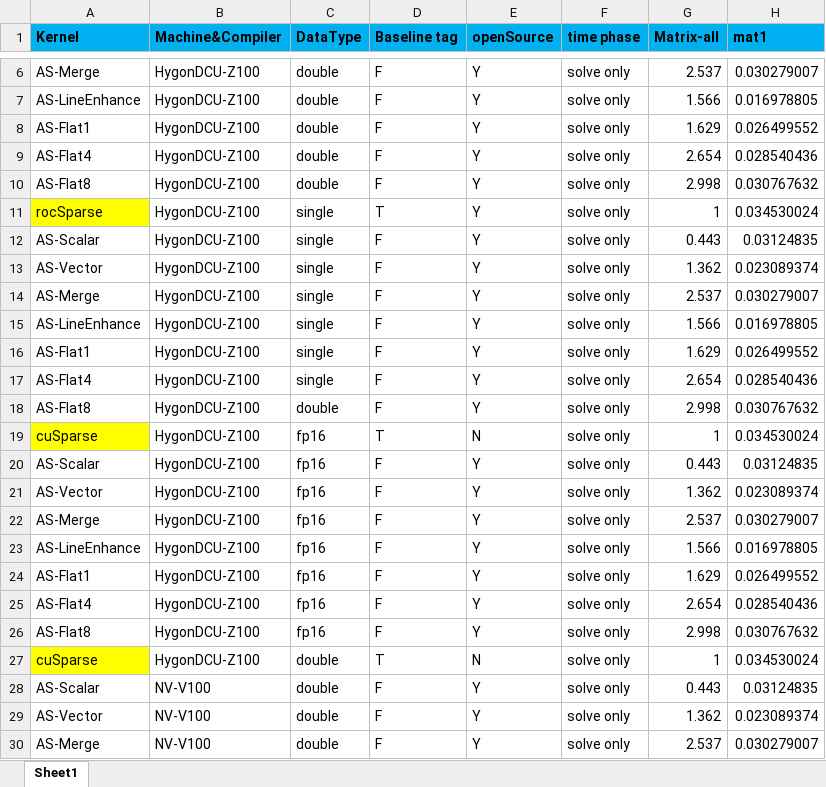
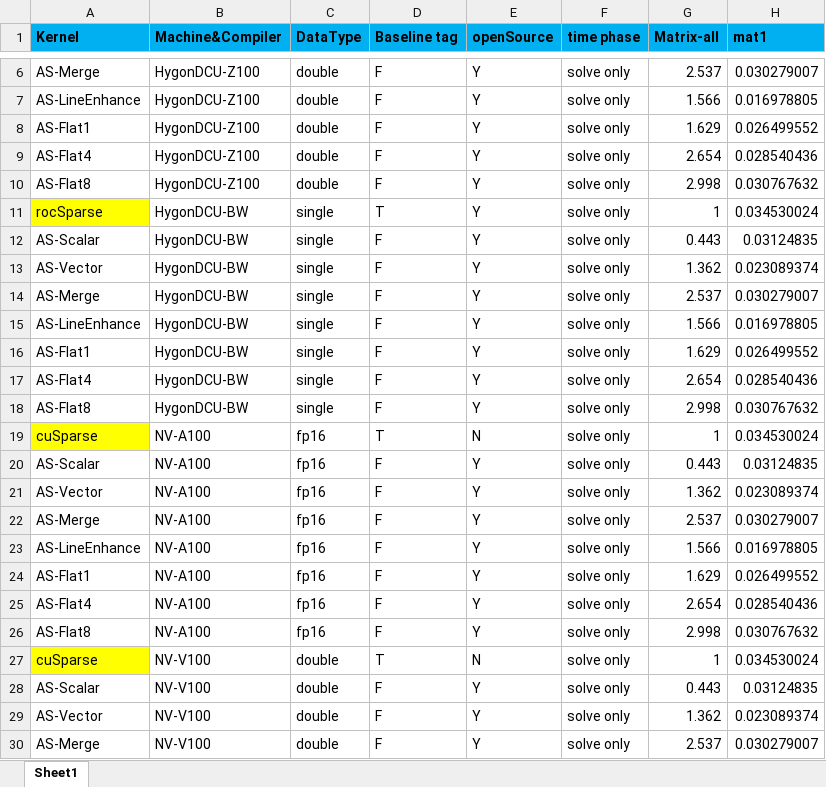
Before and after one commit to lz7889/QiWu, an Excel workbook: public/file/SPMV.xlsx, sheet Sheet1, drawn as a sheet; only a part is shown, gaps mark what is left out; values as stored, in another font and other column widths than the file's, no borders; the diff names each change by its address in the sheet, - before the commit and + after, or states it on an @@ line.

Commit message:
Add files via upload

```diff
--- a/public/file/SPMV.xlsx (sheet Sheet1)
+++ b/public/file/SPMV.xlsx (sheet Sheet1)
-B11:B18 (Machine&Compiler): HygonDCU-Z100
+B11:B18 (Machine&Compiler): HygonDCU-BW
-C18 (DataType): double
+C18 (DataType): single
-B19:B26 (Machine&Compiler): HygonDCU-Z100
+B19:B26 (Machine&Compiler): NV-A100
-B27 (Machine&Compiler): HygonDCU-Z100
+B27 (Machine&Compiler): NV-V100
```
